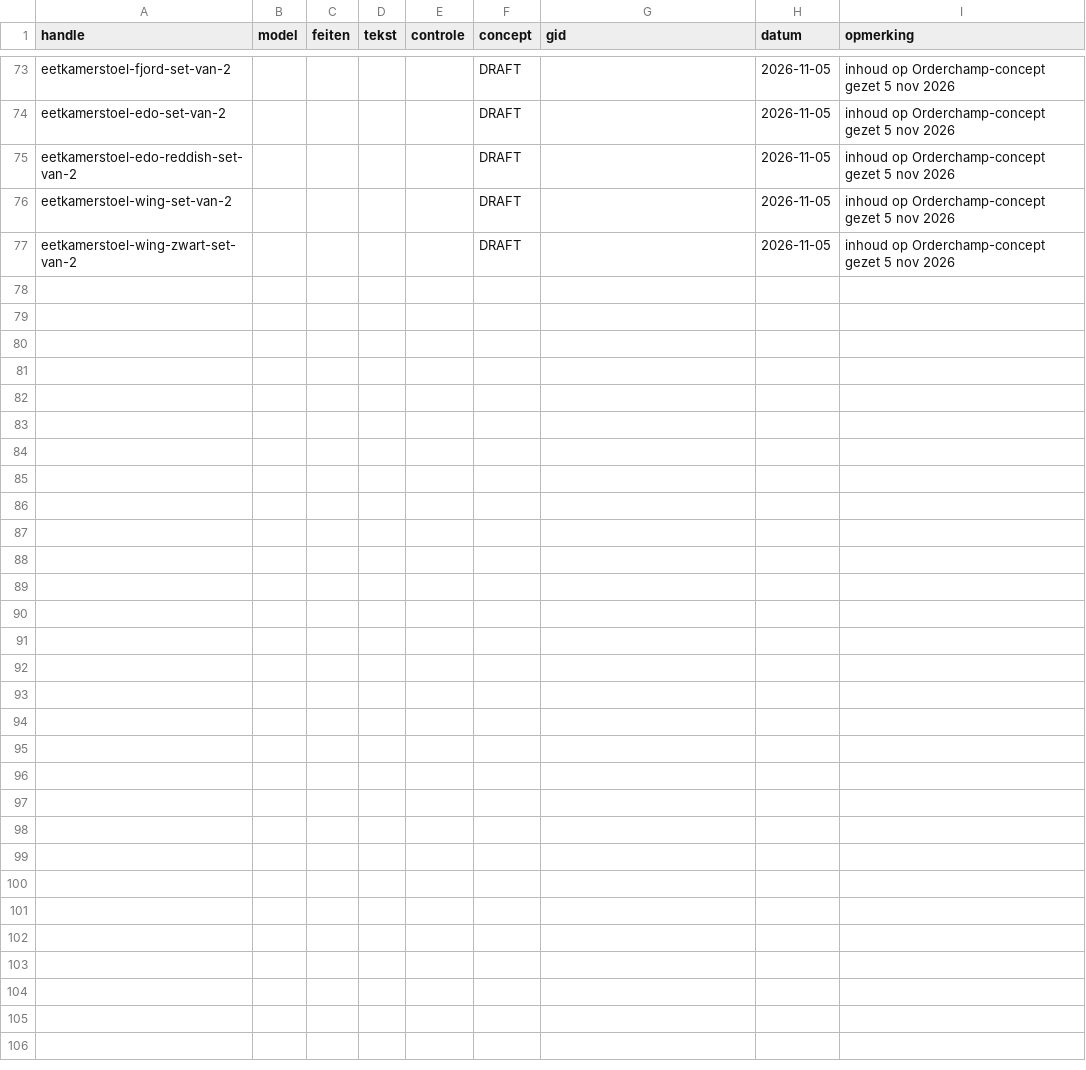
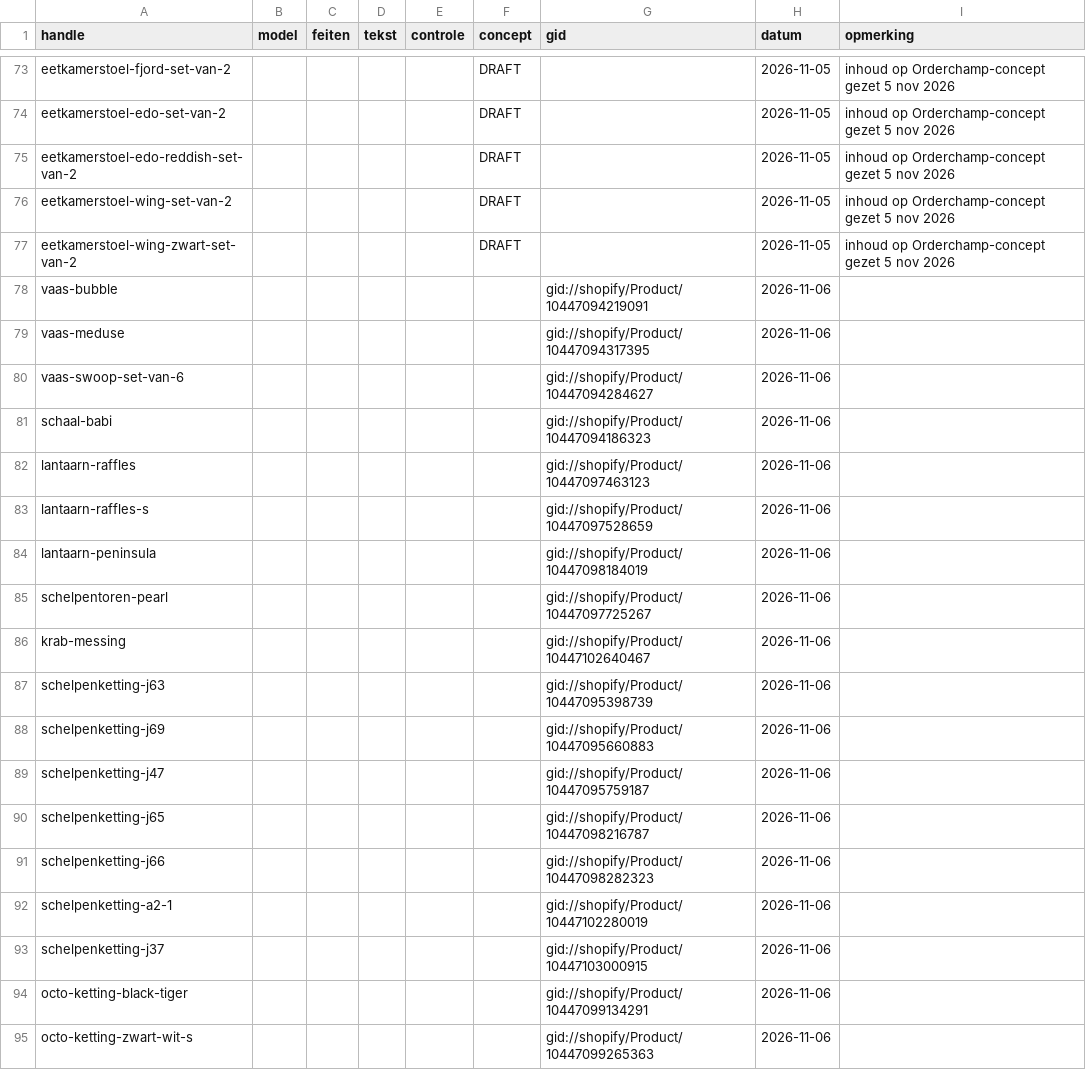
Before and after one commit to jeffreydj1996/Inhuys, a CSV file: data/status.csv, drawn as a sheet; only a part is shown, gaps mark what is left out.

```diff
--- a/data/status.csv
+++ b/data/status.csv
@@ -77 +77,19 @@ eetkamerstoel-wing-set-van-2;;;;;DRAFT;;2026-11-05;inhoud op Orderchamp-concept
 eetkamerstoel-wing-zwart-set-van-2;;;;;DRAFT;;2026-11-05;inhoud op Orderchamp-concept gezet 5 nov 2026
+vaas-bubble;;;;;;gid://shopify/Product/10447094219091;2026-11-06;
+vaas-meduse;;;;;;gid://shopify/Product/10447094317395;2026-11-06;
+vaas-swoop-set-van-6;;;;;;gid://shopify/Product/10447094284627;2026-11-06;
+schaal-babi;;;;;;gid://shopify/Product/10447094186323;2026-11-06;
+lantaarn-raffles;;;;;;gid://shopify/Product/10447097463123;2026-11-06;
+lantaarn-raffles-s;;;;;;gid://shopify/Product/10447097528659;2026-11-06;
+lantaarn-peninsula;;;;;;gid://shopify/Product/10447098184019;2026-11-06;
+schelpentoren-pearl;;;;;;gid://shopify/Product/10447097725267;2026-11-06;
+krab-messing;;;;;;gid://shopify/Product/10447102640467;2026-11-06;
+schelpenketting-j63;;;;;;gid://shopify/Product/10447095398739;2026-11-06;
+schelpenketting-j69;;;;;;gid://shopify/Product/10447095660883;2026-11-06;
+schelpenketting-j47;;;;;;gid://shopify/Product/10447095759187;2026-11-06;
+schelpenketting-j65;;;;;;gid://shopify/Product/10447098216787;2026-11-06;
+schelpenketting-j66;;;;;;gid://shopify/Product/10447098282323;2026-11-06;
+schelpenketting-a2-1;;;;;;gid://shopify/Product/10447102280019;2026-11-06;
+schelpenketting-j37;;;;;;gid://shopify/Product/10447103000915;2026-11-06;
+octo-ketting-black-tiger;;;;;;gid://shopify/Product/10447099134291;2026-11-06;
+octo-ketting-zwart-wit-s;;;;;;gid://shopify/Product/10447099265363;2026-11-06;
```
Also changed, not shown: 1 other file.
